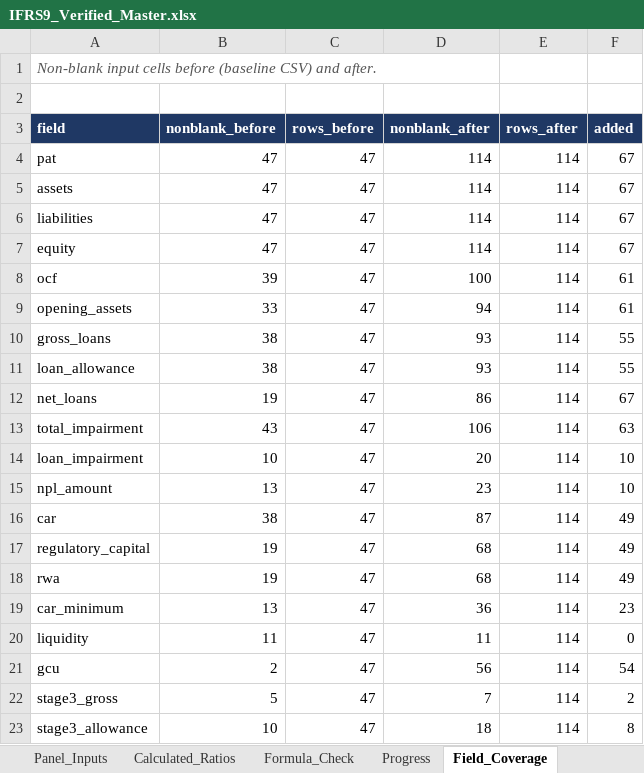
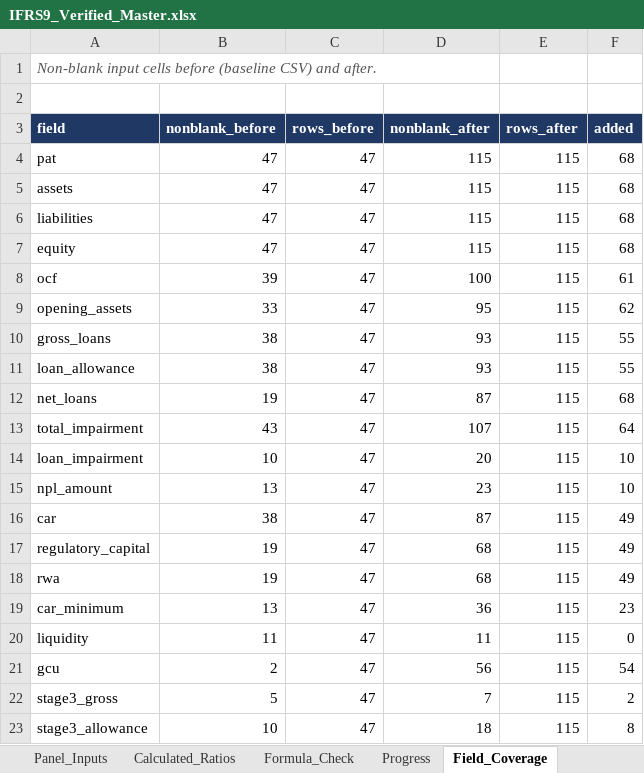
Before and after one commit to dukemawex/ifrs-ngx-agent, an Excel workbook: ifrs9/outputs/IFRS9_Verified_Master.xlsx, sheet Field_Coverage, drawn as a sheet; values as stored, in another font and other column widths than the file's, no borders; the diff names each change by its address in the sheet, - before the commit and + after, or states it on an @@ line.

```diff
--- a/ifrs9/outputs/IFRS9_Verified_Master.xlsx (sheet Field_Coverage)
+++ b/ifrs9/outputs/IFRS9_Verified_Master.xlsx (sheet Field_Coverage)
-D4:D7 (nonblank_after): 114
+D4:D7 (nonblank_after): 115
-E4:E23 (rows_after): 114
+E4:E23 (rows_after): 115
-F4:F7 (added): 67
+F4:F7 (added): 68
-D9 (nonblank_after): 94
+D9 (nonblank_after): 95
-F9 (added): 61
+F9 (added): 62
-D12 (nonblank_after): 86
+D12 (nonblank_after): 87
-F12 (added): 67
+F12 (added): 68
-D13 (nonblank_after): 106
+D13 (nonblank_after): 107
-F13 (added): 63
+F13 (added): 64
```
Also changed, not shown: sheet Evidence_Long, sheet Outcome_Eligibility, sheet Field_Status, sheet Evidence_Backing, sheet Missingness, sheet Formula_Check, 14 more sheets, 51 other files.
